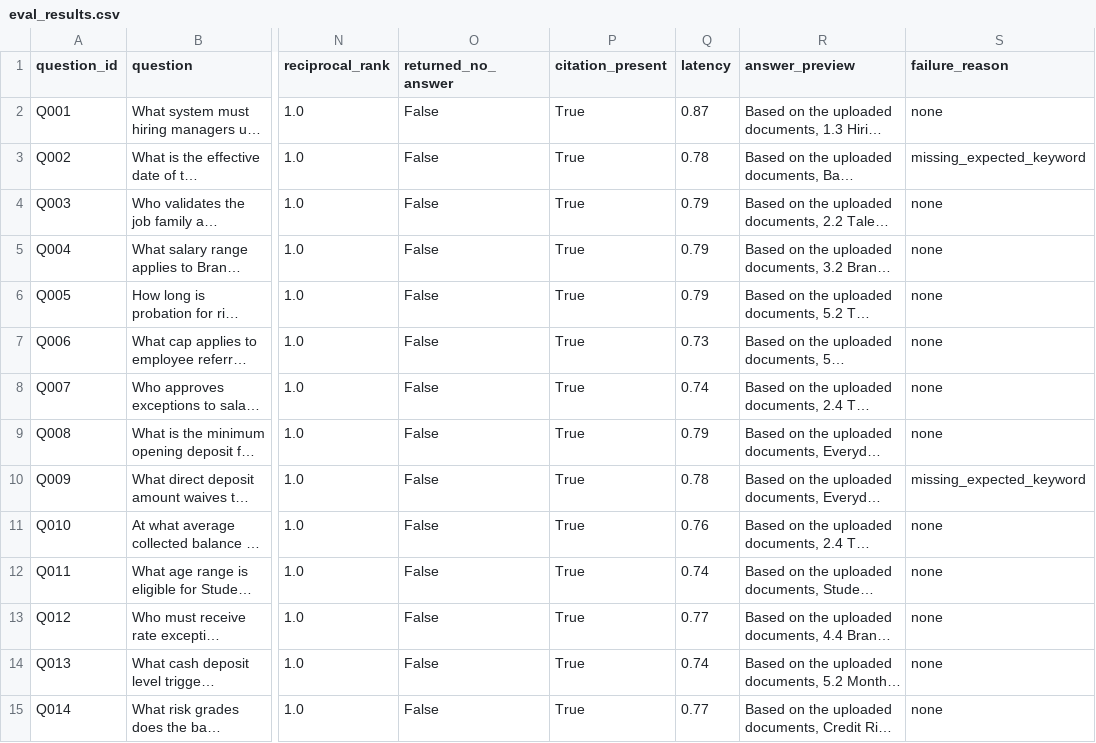
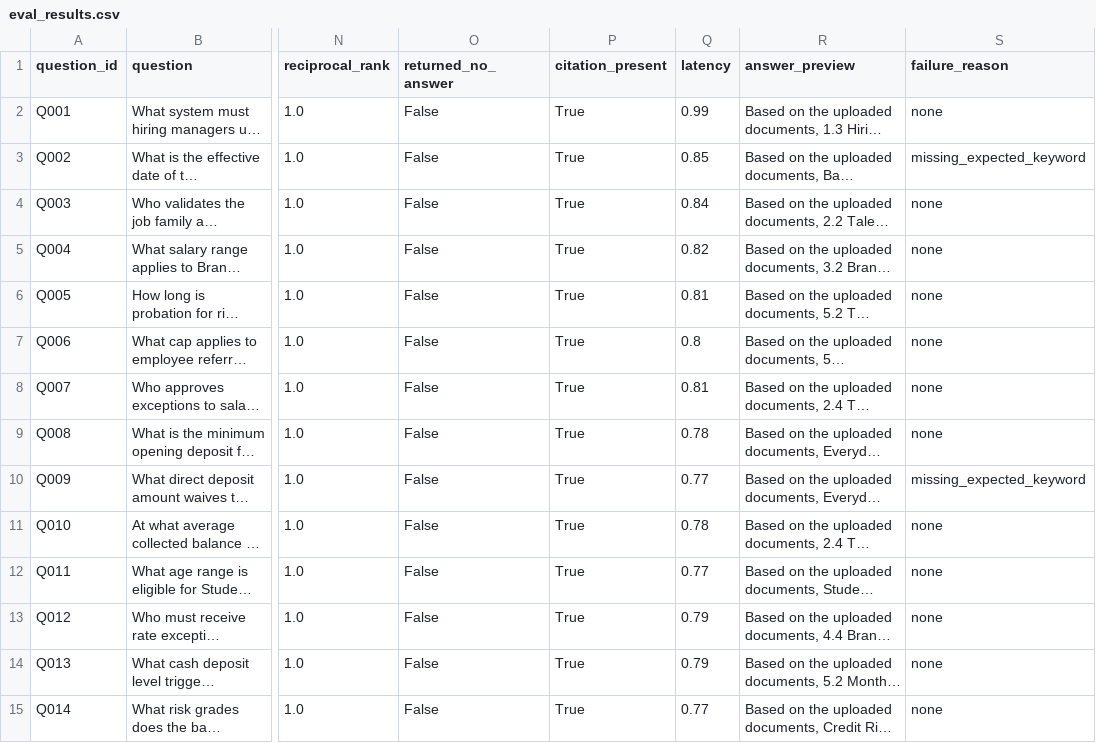
Before and after one commit to 2005125xas-star/enterprise-document-rag, a CSV file: outputs/eval_results.csv, drawn as a sheet; only a part is shown, gaps mark what is left out; long unchanged cells end in …; the diff covers the shown part only; the diff names each change by its address in the sheet, - before the commit and + after, or states it on an @@ line.

```diff
--- a/outputs/eval_results.csv
+++ b/outputs/eval_results.csv
-Q2 (latency): 0.87
+Q2 (latency): 0.99
-Q3 (latency): 0.78
+Q3 (latency): 0.85
-Q4 (latency): 0.79
+Q4 (latency): 0.84
-Q5 (latency): 0.79
+Q5 (latency): 0.82
-Q6 (latency): 0.79
+Q6 (latency): 0.81
-Q7 (latency): 0.73
+Q7 (latency): 0.8
-Q8 (latency): 0.74
+Q8 (latency): 0.81
-Q9 (latency): 0.79
+Q9 (latency): 0.78
-Q10 (latency): 0.78
+Q10 (latency): 0.77
-Q11 (latency): 0.76
+Q11 (latency): 0.78
-Q12 (latency): 0.74
+Q12 (latency): 0.77
-Q13 (latency): 0.77
+Q13 (latency): 0.79
-Q14 (latency): 0.74
+Q14 (latency): 0.79
```
Also changed, not shown: 28 edited cells elsewhere in this file, 2 other files.
